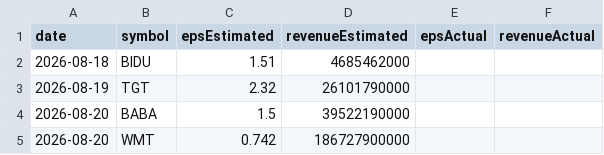
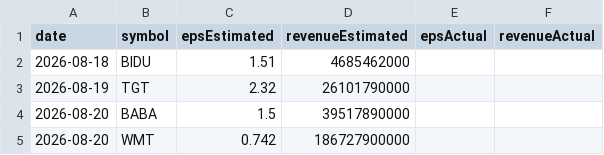
Before and after one commit to fishinmn/stock_screener, a CSV file: data/upcoming_earnings.csv, drawn as a sheet.

```diff
--- a/data/upcoming_earnings.csv
+++ b/data/upcoming_earnings.csv
@@ -3,3 +3,3 @@ date,symbol,epsEstimated,revenueEstimated,epsActual,revenueActual
 2026-08-19,TGT,2.32,26101790000,,
-2026-08-20,BABA,1.5,39522190000,,
+2026-08-20,BABA,1.5,39517890000,,
 2026-08-20,WMT,0.742,186727900000,,
```
Also changed, not shown: data/fundamentals_screener_recent_earnings.csv, data/recent_earnings_data.csv, 8 other files.
